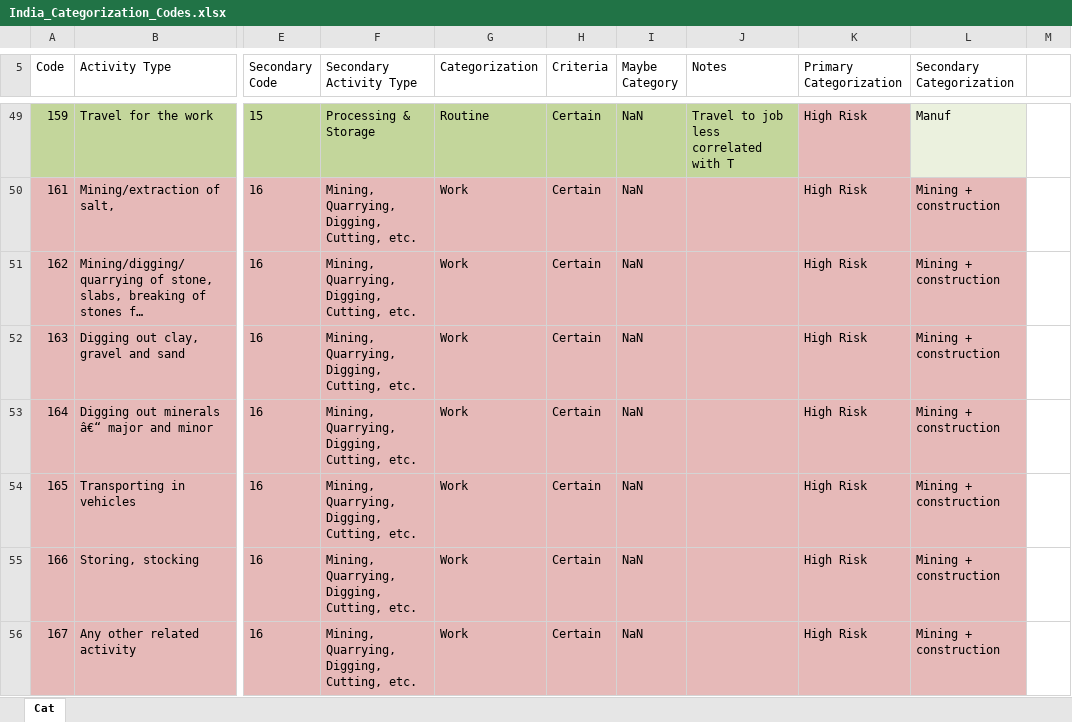
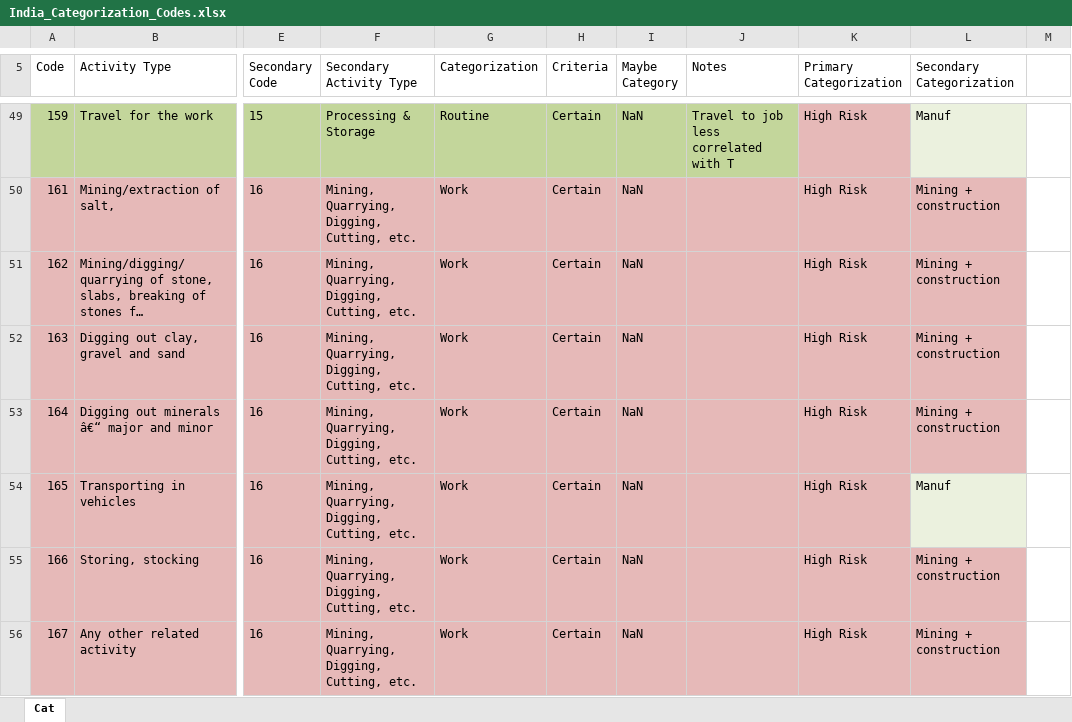
Before and after one commit to ClimateImpactLab/labor-code-release-2020, an Excel workbook: 1_assemble_dataset/time_use/surveys/codebooks/India_Categorization_Codes.xlsx, sheet Cat, drawn as a sheet; only a part is shown, gaps mark what is left out; long unchanged cells end in …; values as stored, in another font and other column widths than the file's, no borders; the diff covers the shown part only; the diff names each change by its address in the sheet, - before the commit and + after, or states it on an @@ line.

```diff
--- a/1_assemble_dataset/time_use/surveys/codebooks/India_Categorization_Codes.xlsx (sheet Cat)
+++ b/1_assemble_dataset/time_use/surveys/codebooks/India_Categorization_Codes.xlsx (sheet Cat)
-L54 (Secondary Categorization): Mining + construction
+L54 (Secondary Categorization): Manuf
-L54 fill: #E6B9B8
+L54 fill: #EBF1DE
```
Also changed, not shown: 20 edited cells and cell formats elsewhere in this sheet, 9 other files.
